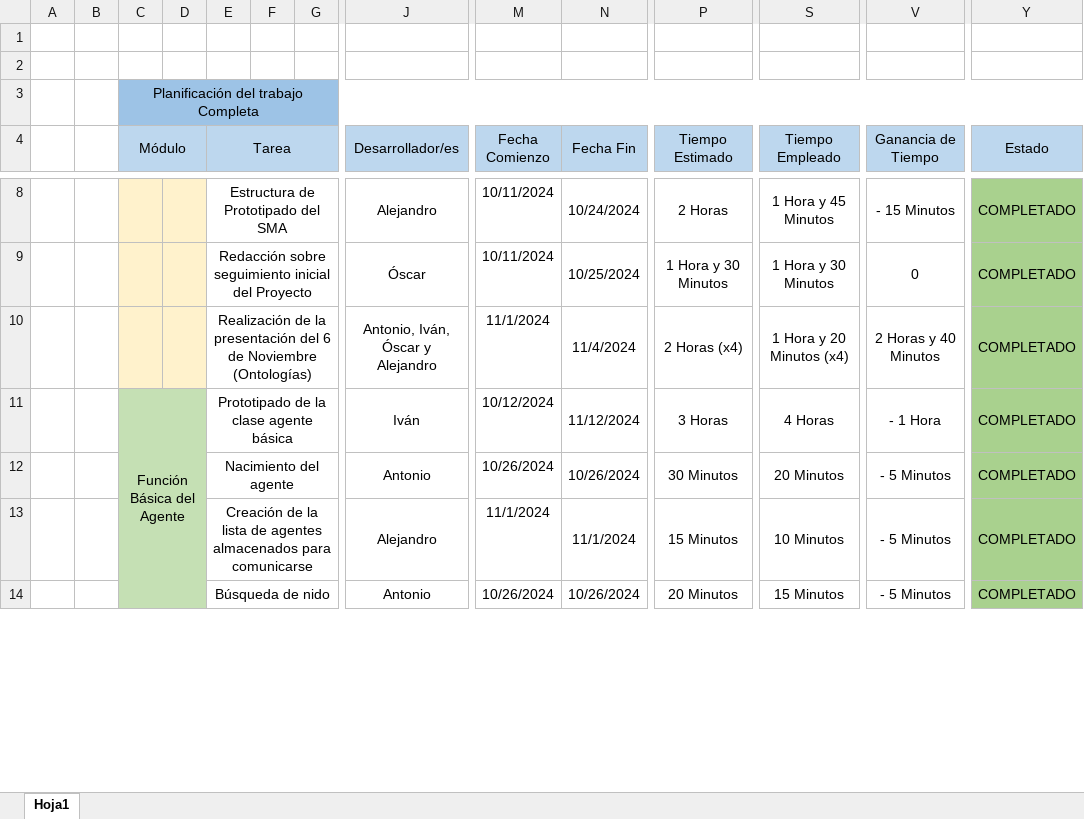
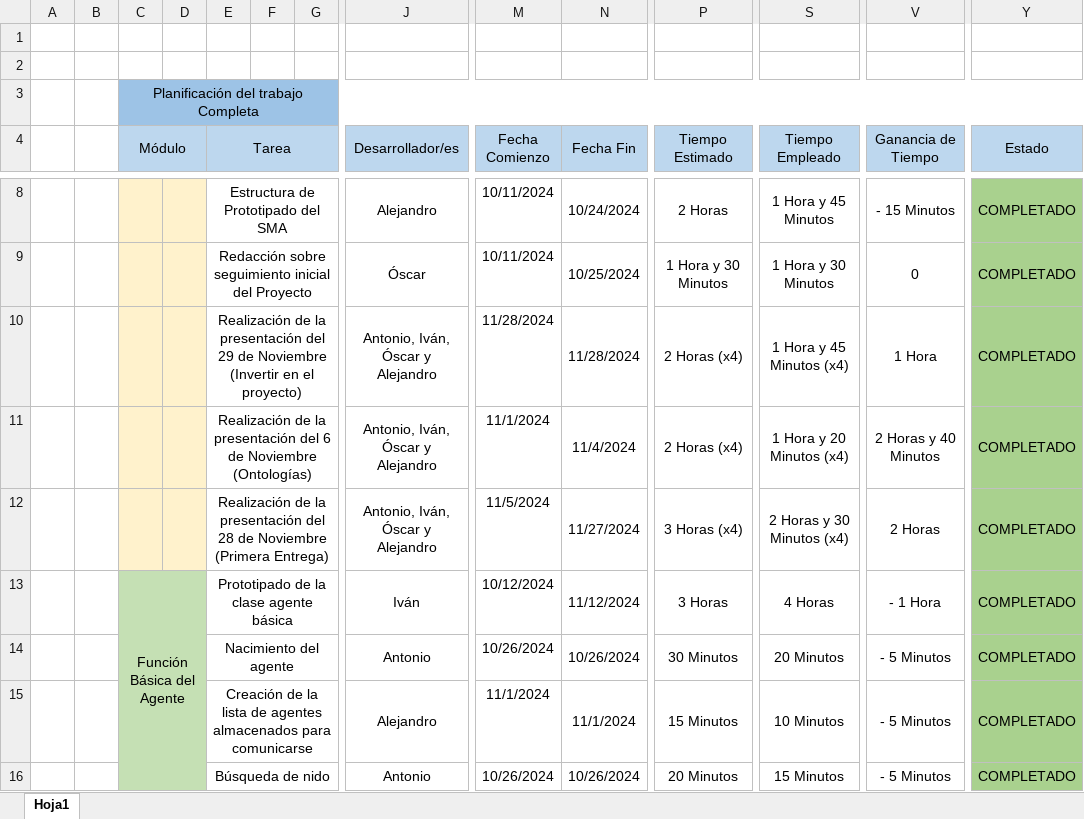
Before and after one commit to Osss04/SMA_GP_4-Piedra-Papel-tijera-y-mas..., an Excel workbook: Gestión del Proyecto/Planificación.xlsx, sheet Hoja1, drawn as a sheet; only a part is shown, gaps mark what is left out; values as stored, in another font and other column widths than the file's, no borders; rows hold the shown columns only; the diff names each change by its address in the sheet, - before the commit and + after, or states it on an @@ line.

Commit message:
Actualización de la planificación 04/12/2024

```diff
--- a/Gestión del Proyecto/Planificación.xlsx (sheet Hoja1)
+++ b/Gestión del Proyecto/Planificación.xlsx (sheet Hoja1)
+row 10:  |  |  |  | Realización de la presentación del 29 de Noviembre (Invertir en el proyecto) |  |  | Antonio, Iván, Óscar y Alejandro | 11/28/2024 | 11/28/2024 | 2 Horas (x4) | 1 Hora y 45 Minutos (x4) | 1 Hora | COMPLETADO
+row 12:  |  |  |  | Realización de la presentación del 28 de Noviembre (Primera Entrega) |  |  | Antonio, Iván, Óscar y Alejandro | 11/5/2024 | 11/27/2024 | 3 Horas (x4) | 2 Horas y 30 Minutos (x4) | 2 Horas | COMPLETADO
```
